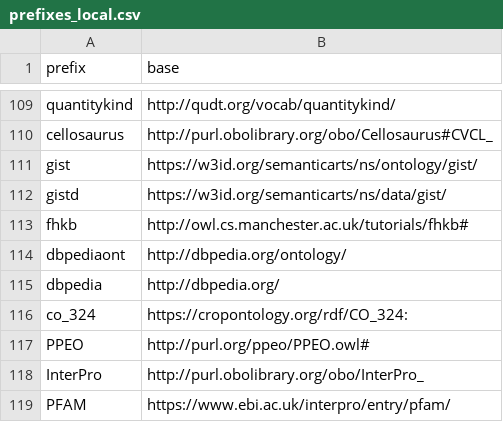
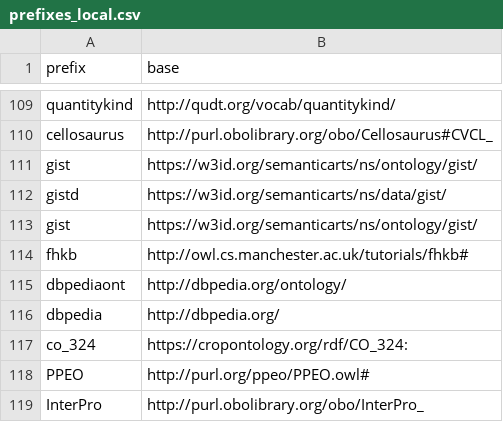
Before and after one commit to INCATools/semantic-sql, a CSV file: src/semsql/builder/prefixes/prefixes_local.csv, drawn as a sheet; only a part is shown, gaps mark what is left out; the shorter side is filled out with more unchanged rows.

```diff
--- a/src/semsql/builder/prefixes/prefixes_local.csv
+++ b/src/semsql/builder/prefixes/prefixes_local.csv
@@ -112,2 +112,3 @@ gist,https://w3id.org/semanticarts/ns/ontology/gist/
 gistd,https://w3id.org/semanticarts/ns/data/gist/
+gist,https://w3id.org/semanticarts/ns/ontology/gist/
 fhkb,http://owl.cs.manchester.ac.uk/tutorials/fhkb#
```
Also changed, not shown: src/semsql/builder/prefixes/prefixes.csv, 2 other files.
